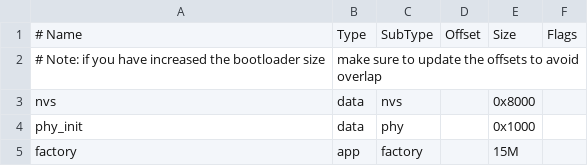
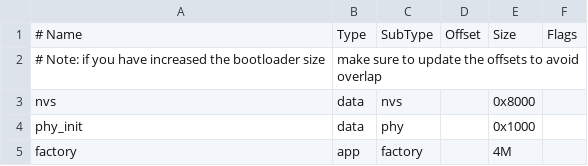
Before and after one commit to DigKleppe/rtpl, a CSV file: partitions.csv, drawn as a sheet.

```diff
--- a/partitions.csv
+++ b/partitions.csv
@@ -4,2 +4,2 @@ nvs,      data, nvs,     ,         0x8000,
 phy_init, data, phy,     ,         0x1000,
-factory,  app,  factory, ,         15M,
+factory,  app,  factory, ,         4M,
```
Also changed, not shown: 30 other files.
